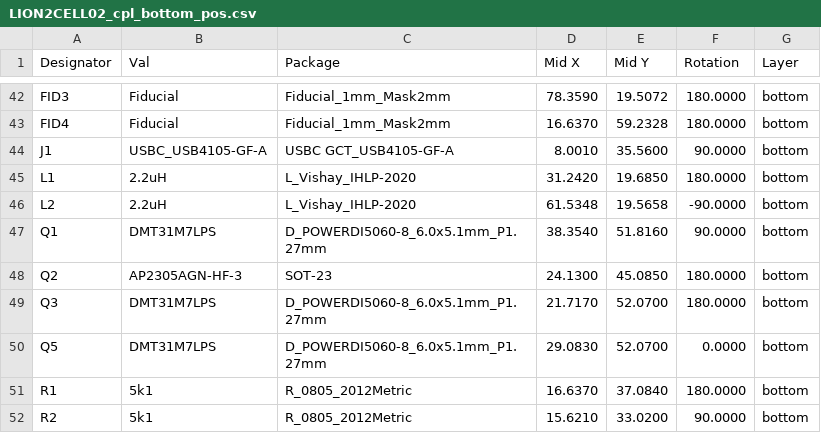
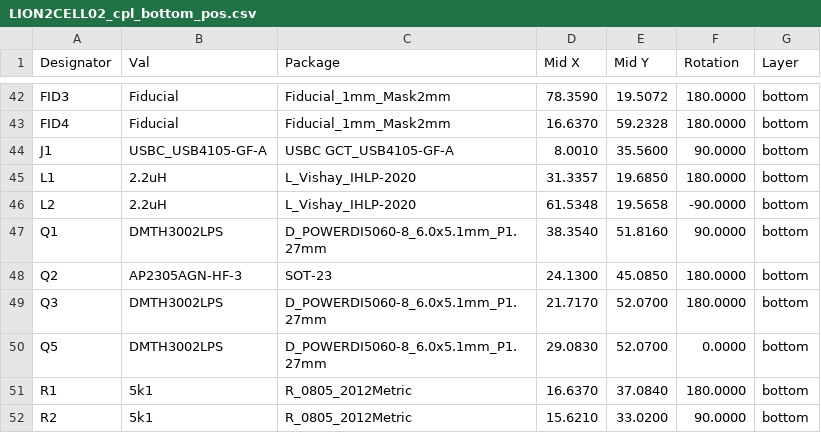
Before and after one commit to mlab-modules/LION2CELL02, a CSV file: hw/cam_profi/assembly/gerbers/PnP/LION2CELL02_cpl_bottom_pos.csv, drawn as a sheet; only a part is shown, gaps mark what is left out.

```diff
--- a/hw/cam_profi/assembly/gerbers/PnP/LION2CELL02_cpl_bottom_pos.csv
+++ b/hw/cam_profi/assembly/gerbers/PnP/LION2CELL02_cpl_bottom_pos.csv
@@ -44,8 +44,8 @@ Designator,Val,Package,Mid X,Mid Y,Rotation,Layer
 "J1","USBC_USB4105-GF-A","USBC GCT_USB4105-GF-A",8.0010,35.5600,90.0000,bottom
-"L1","2.2uH","L_Vishay_IHLP-2020",31.2420,19.6850,180.0000,bottom
+"L1","2.2uH","L_Vishay_IHLP-2020",31.3357,19.6850,180.0000,bottom
 "L2","2.2uH","L_Vishay_IHLP-2020",61.5348,19.5658,-90.0000,bottom
-"Q1","DMT31M7LPS","D_POWERDI5060-8_6.0x5.1mm_P1.27mm",38.3540,51.8160,90.0000,bottom
+"Q1","DMTH3002LPS","D_POWERDI5060-8_6.0x5.1mm_P1.27mm",38.3540,51.8160,90.0000,bottom
 "Q2","AP2305AGN-HF-3","SOT-23",24.1300,45.0850,180.0000,bottom
-"Q3","DMT31M7LPS","D_POWERDI5060-8_6.0x5.1mm_P1.27mm",21.7170,52.0700,180.0000,bottom
-"Q5","DMT31M7LPS","D_POWERDI5060-8_6.0x5.1mm_P1.27mm",29.0830,52.0700,0.0000,bottom
+"Q3","DMTH3002LPS","D_POWERDI5060-8_6.0x5.1mm_P1.27mm",21.7170,52.0700,180.0000,bottom
+"Q5","DMTH3002LPS","D_POWERDI5060-8_6.0x5.1mm_P1.27mm",29.0830,52.0700,0.0000,bottom
 "R1","5k1","R_0805_2012Metric",16.6370,37.0840,180.0000,bottom
```
Also changed, not shown: hw/cam_profi/assembly/LION2CELL02-bom.csv, hw/cam_profi/assembly/LION2CELL02-bom_nogroup.csv, 40 other files.
